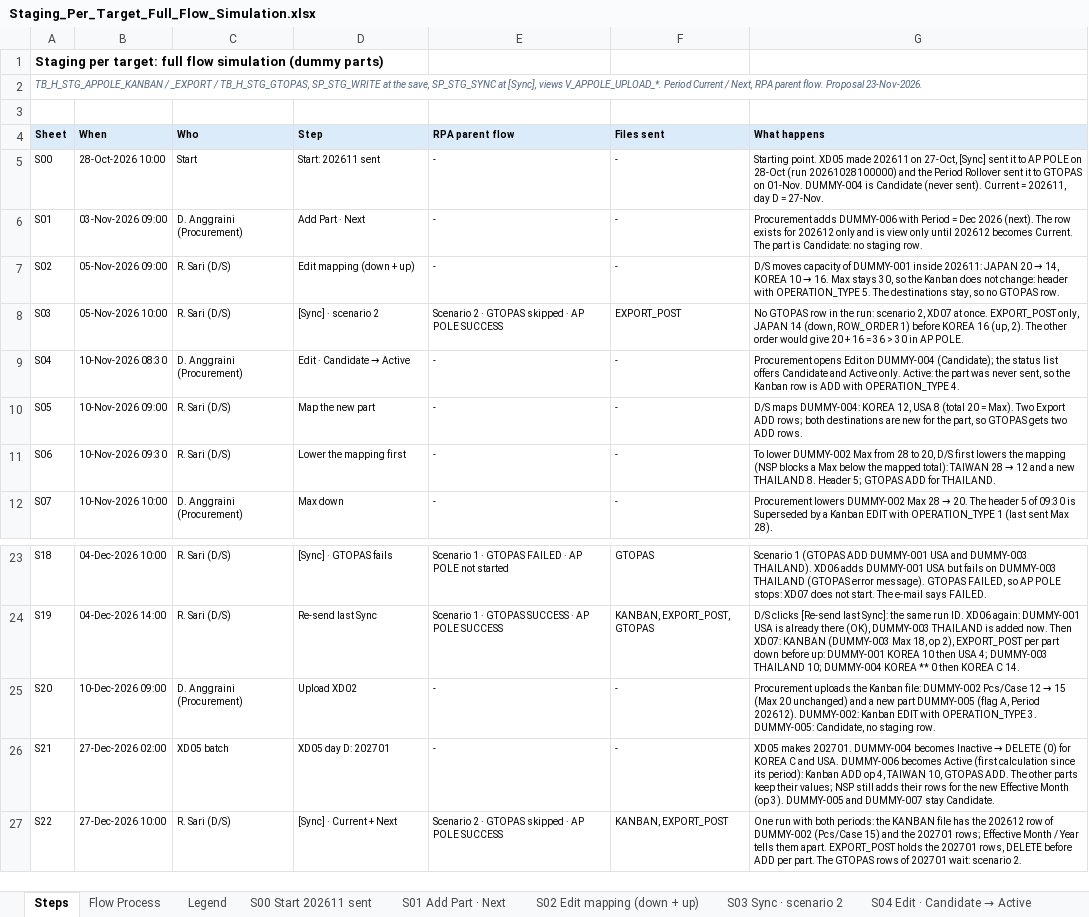
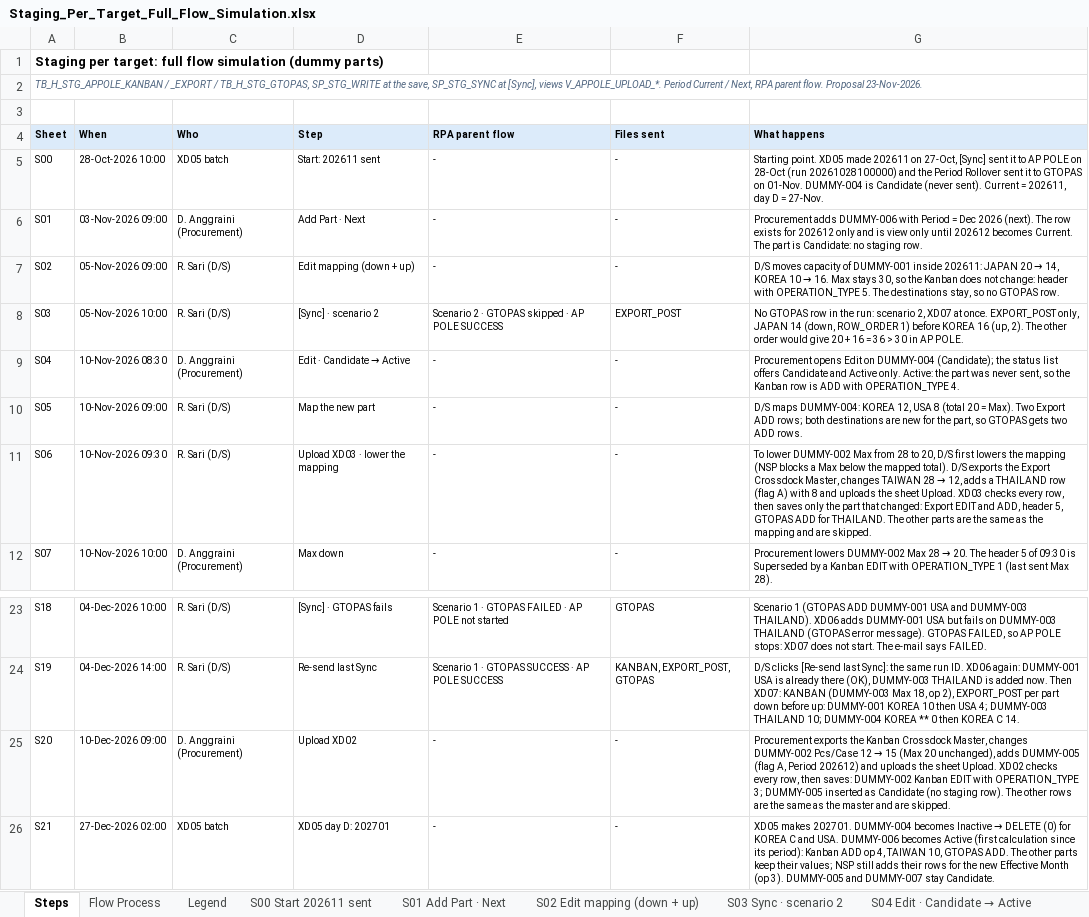
Before and after one commit to ivanrayhannn/crossdockpoc, an Excel workbook: deliverables/function_list_v2/erd/proposal_staging_sync/simulation/Staging_Per_Target_Full_Flow_Simulation.xlsx, sheet Steps, drawn as a sheet; only a part is shown, gaps mark what is left out; the shorter side is filled out with more unchanged rows; values as stored, in another font and other column widths than the file's, no borders; the diff names each change by its address in the sheet, - before the commit and + after, or states it on an @@ line.

```diff
--- a/deliverables/function_list_v2/erd/proposal_staging_sync/simulation/Staging_Per_Target_Full_Flow_Simulation.xlsx (sheet Steps)
+++ b/deliverables/function_list_v2/erd/proposal_staging_sync/simulation/Staging_Per_Target_Full_Flow_Simulation.xlsx (sheet Steps)
-C5 (Who): Start
+C5 (Who): XD05 batch
-D11 (Step): Lower the mapping first
+D11 (Step): Upload XD03 · lower the mapping
@@ G11 (What happens): …the mapped total): TAIWAN 28 → 12 and a new THAILAND 8. Header 5; GTOPAS ADD for THAILAND. → …the mapped total). D/S exports the Export Crossdock Master, changes TAIWAN 28 → 12, adds a THAILAND row (flag A) with 8 and uploads the sheet Upload. XD03 checks every row, then saves only the part that changed: Export EDIT and ADD, header 5, GTOPAS ADD for THAILAND. The other parts are the same as the mapping and are skipped. @@
@@ G25 (What happens): Procurement uploads the Kanban file: DUMMY-002 Pcs/Case 12 → 15 (Max 20 unchanged) and a new part DUMMY-005 (flag A, Period 202612). DUMMY-002: Kanban EDIT with OPERATION_TYPE 3. DUMMY-005: Candidate, no staging row. → Procurement exports the Kanban Crossdock Master, changes DUMMY-002 Pcs/Case 12 → 15 (Max 20 unchanged), adds DUMMY-005 (flag A, Period 202612) and uploads the sheet Upload. XD02 checks every row, then saves: DUMMY-002 Kanban EDIT with OPERATION_TYPE 3; DUMMY-005 inserted as Candidate (no staging row). The other rows are the same as the master and are skipped. @@
```
Also changed, not shown: sheet S21 XD05 day D 202701, sheet S22 Sync · Current + Next, sheet S23 Period Rollover, sheet S20 Upload XD02, sheet S17 Map again, sheet S16 Inactive → Active, Max up, 18 more sheets, other sheet tabs, 4 other files.
